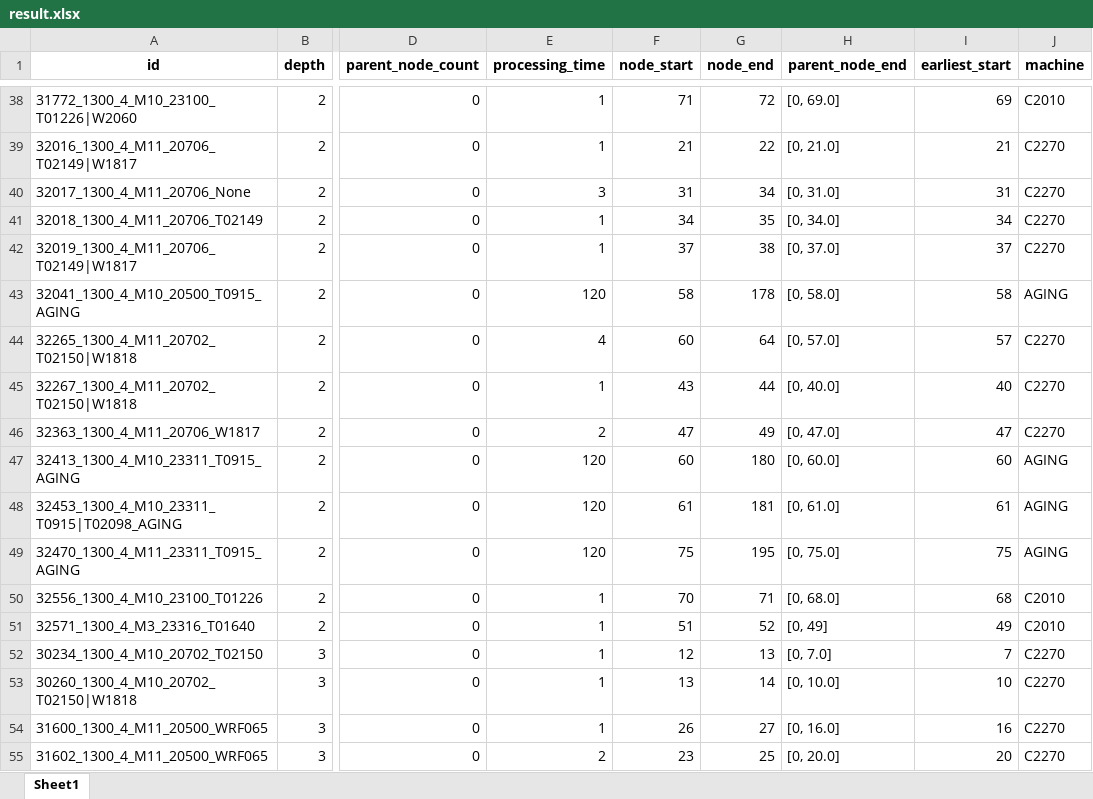
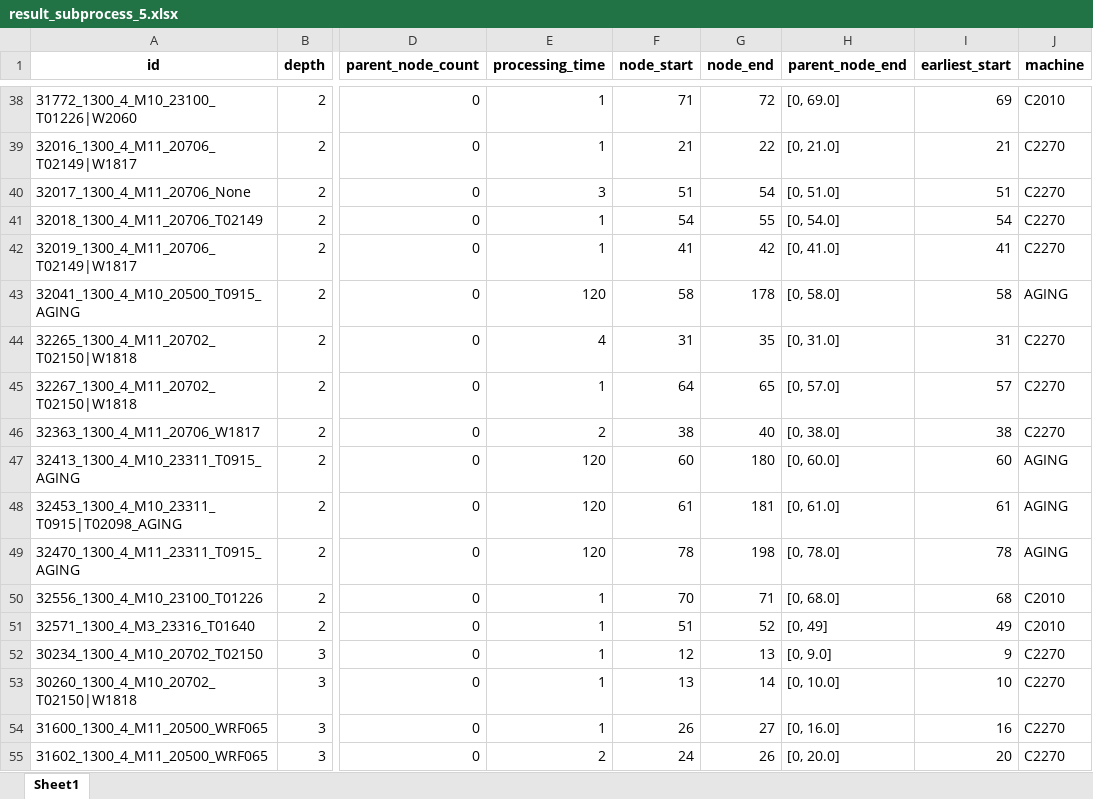
Before and after one commit to Sohyun-B/production-scheduling-system, an Excel workbook: python_engine/result_subprocess_5.xlsx (was python_engine/data/output/result.xlsx), sheet Sheet1, drawn as a sheet; only a part is shown, gaps mark what is left out; values as stored, in another font and other column widths than the file's, no borders; the diff covers the shown part only; the diff names each change by its address in the sheet, - before the commit and + after, or states it on an @@ line.

```diff
--- a/python_engine/data/output/result.xlsx (sheet Sheet1)
+++ b/python_engine/result_subprocess_5.xlsx (sheet Sheet1)
-F40 (node_start): 31
+F40 (node_start): 51
-G40 (node_end): 34
+G40 (node_end): 54
-H40 (parent_node_end): [0, 31.0]
+H40 (parent_node_end): [0, 51.0]
-I40 (earliest_start): 31
+I40 (earliest_start): 51
-F41 (node_start): 34
+F41 (node_start): 54
-G41 (node_end): 35
+G41 (node_end): 55
-H41 (parent_node_end): [0, 34.0]
+H41 (parent_node_end): [0, 54.0]
-I41 (earliest_start): 34
+I41 (earliest_start): 54
-F42 (node_start): 37
+F42 (node_start): 41
-G42 (node_end): 38
+G42 (node_end): 42
-H42 (parent_node_end): [0, 37.0]
+H42 (parent_node_end): [0, 41.0]
-I42 (earliest_start): 37
+I42 (earliest_start): 41
-F44 (node_start): 60
+F44 (node_start): 31
-G44 (node_end): 64
+G44 (node_end): 35
-H44 (parent_node_end): [0, 57.0]
+H44 (parent_node_end): [0, 31.0]
-I44 (earliest_start): 57
+I44 (earliest_start): 31
-F45 (node_start): 43
+F45 (node_start): 64
-G45 (node_end): 44
+G45 (node_end): 65
-H45 (parent_node_end): [0, 40.0]
+H45 (parent_node_end): [0, 57.0]
-I45 (earliest_start): 40
+I45 (earliest_start): 57
-F46 (node_start): 47
+F46 (node_start): 38
-G46 (node_end): 49
+G46 (node_end): 40
-H46 (parent_node_end): [0, 47.0]
+H46 (parent_node_end): [0, 38.0]
-I46 (earliest_start): 47
+I46 (earliest_start): 38
-F49 (node_start): 75
+F49 (node_start): 78
-G49 (node_end): 195
+G49 (node_end): 198
-H49 (parent_node_end): [0, 75.0]
+H49 (parent_node_end): [0, 78.0]
-I49 (earliest_start): 75
+I49 (earliest_start): 78
-H52 (parent_node_end): [0, 7.0]
+H52 (parent_node_end): [0, 9.0]
-I52 (earliest_start): 7
+I52 (earliest_start): 9
-F55 (node_start): 23
+F55 (node_start): 24
-G55 (node_end): 25
+G55 (node_end): 26
```
Also changed, not shown: 112 edited cells elsewhere in this sheet, python_engine/data/input/python_input.xlsx, python_engine/data/output/0829 스케줄링결과.xlsx, 34 other files.
